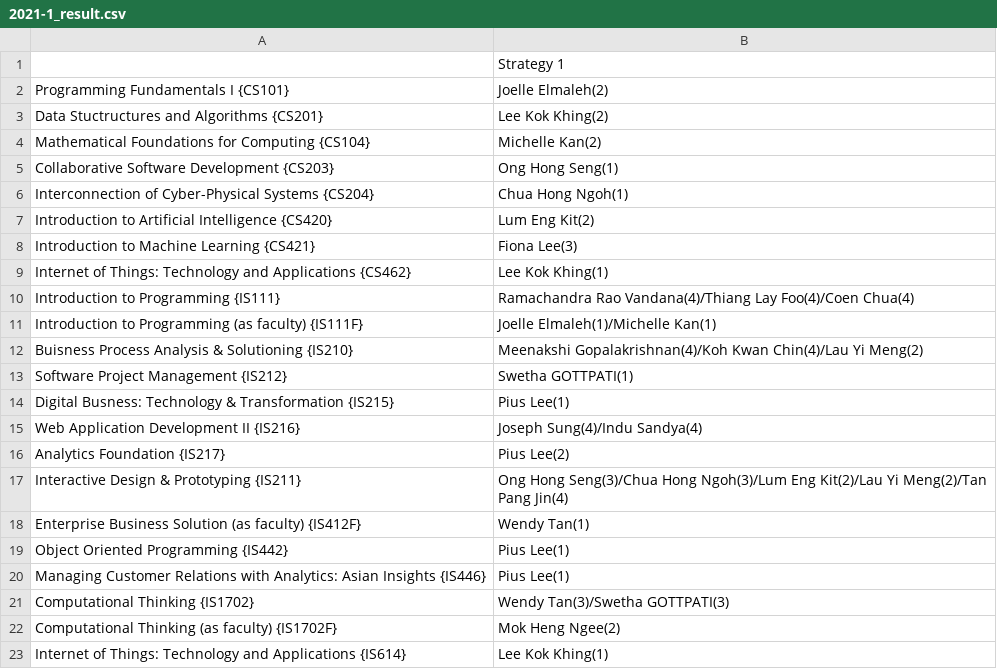
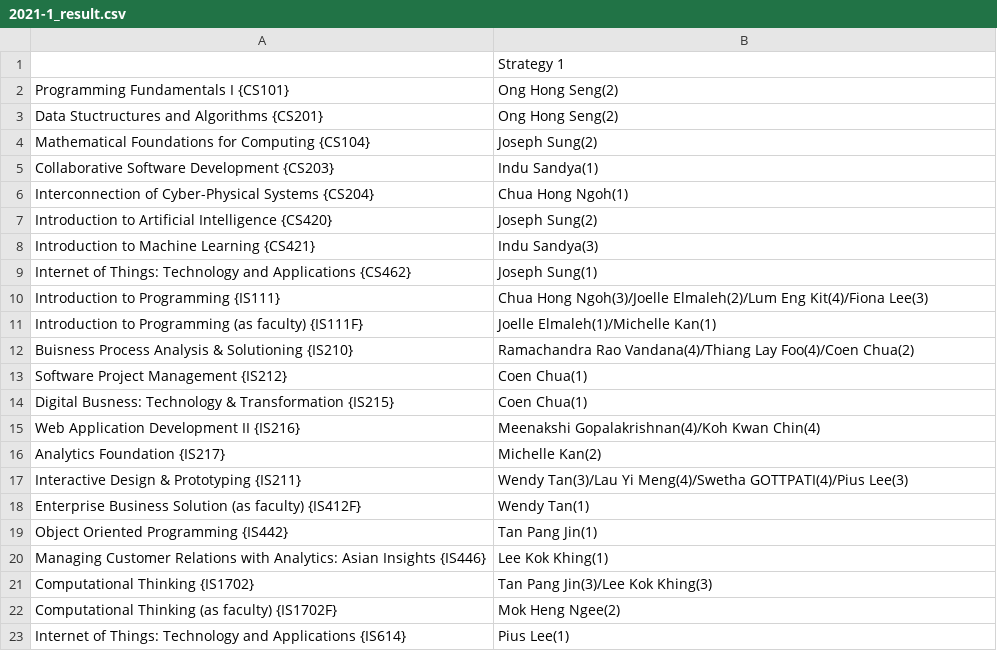
Before and after one commit to IanWE/CourseAllocation, a CSV file: app/static/uploads/2021-1_result.csv, drawn as a sheet.

```diff
--- a/app/static/uploads/2021-1_result.csv
+++ b/app/static/uploads/2021-1_result.csv
@@ -1,23 +1,23 @@
 ,Strategy 1
-Programming Fundamentals I {CS101},Joelle Elmaleh(2)
-Data Stuctructures and Algorithms {CS201},Lee Kok Khing(2)
-Mathematical Foundations for Computing {CS104},Michelle Kan(2)
-Collaborative Software Development {CS203},Ong Hong Seng(1)
+Programming Fundamentals I {CS101},Ong Hong Seng(2)
+Data Stuctructures and Algorithms {CS201},Ong Hong Seng(2)
+Mathematical Foundations for Computing {CS104},Joseph Sung(2)
+Collaborative Software Development {CS203},Indu Sandya(1)
 Interconnection of Cyber-Physical Systems {CS204},Chua Hong Ngoh(1)
-Introduction to Artificial Intelligence {CS420},Lum Eng Kit(2)
-Introduction to Machine Learning {CS421},Fiona Lee(3)
-Internet of Things: Technology and Applications {CS462},Lee Kok Khing(1)
-Introduction to Programming {IS111},Ramachandra Rao Vandana(4)/Thiang Lay Foo(4)/Coen Chua(4)
+Introduction to Artificial Intelligence {CS420},Joseph Sung(2)
+Introduction to Machine Learning {CS421},Indu Sandya(3)
+Internet of Things: Technology and Applications {CS462},Joseph Sung(1)
+Introduction to Programming {IS111},Chua Hong Ngoh(3)/Joelle Elmaleh(2)/Lum Eng Kit(4)/Fiona Lee(3)
 Introduction to Programming (as faculty) {IS111F},Joelle Elmaleh(1)/Michelle Kan(1)
-Buisness Process Analysis & Solutioning {IS210},Meenakshi Gopalakrishnan(4)/Koh Kwan Chin(4)/Lau Yi Meng(2)
-Software Project Management {IS212},Swetha GOTTPATI(1)
-Digital Busness: Technology & Transformation {IS215},Pius Lee(1)
-Web Application Development II {IS216},Joseph Sung(4)/Indu Sandya(4)
-Analytics Foundation {IS217},Pius Lee(2)
-Interactive Design & Prototyping {IS211},Ong Hong Seng(3)/Chua Hong Ngoh(3)/Lum Eng Kit(2)/Lau Yi Meng(2)/Tan Pang Jin(4)
+Buisness Process Analysis & Solutioning {IS210},Ramachandra Rao Vandana(4)/Thiang Lay Foo(4)/Coen Chua(2)
+Software Project Management {IS212},Coen Chua(1)
+Digital Busness: Technology & Transformation {IS215},Coen Chua(1)
+Web Application Development II {IS216},Meenakshi Gopalakrishnan(4)/Koh Kwan Chin(4)
+Analytics Foundation {IS217},Michelle Kan(2)
+Interactive Design & Prototyping {IS211},Wendy Tan(3)/Lau Yi Meng(4)/Swetha GOTTPATI(4)/Pius Lee(3)
 Enterprise Business Solution (as faculty) {IS412F},Wendy Tan(1)
-Object Oriented Programming {IS442},Pius Lee(1)
-Managing Customer Relations with Analytics: Asian Insights {IS446},Pius Lee(1)
-Computational Thinking {IS1702},Wendy Tan(3)/Swetha GOTTPATI(3)
+Object Oriented Programming {IS442},Tan Pang Jin(1)
+Managing Customer Relations with Analytics: Asian Insights {IS446},Lee Kok Khing(1)
+Computational Thinking {IS1702},Tan Pang Jin(3)/Lee Kok Khing(3)
 Computational Thinking (as faculty) {IS1702F},Mok Heng Ngee(2)
-Internet of Things: Technology and Applications {IS614},Lee Kok Khing(1)
+Internet of Things: Technology and Applications {IS614},Pius Lee(1)
```
Also changed, not shown: app/static/uploads/course.csv, app/static/uploads/instructor.csv, 9 other files.
